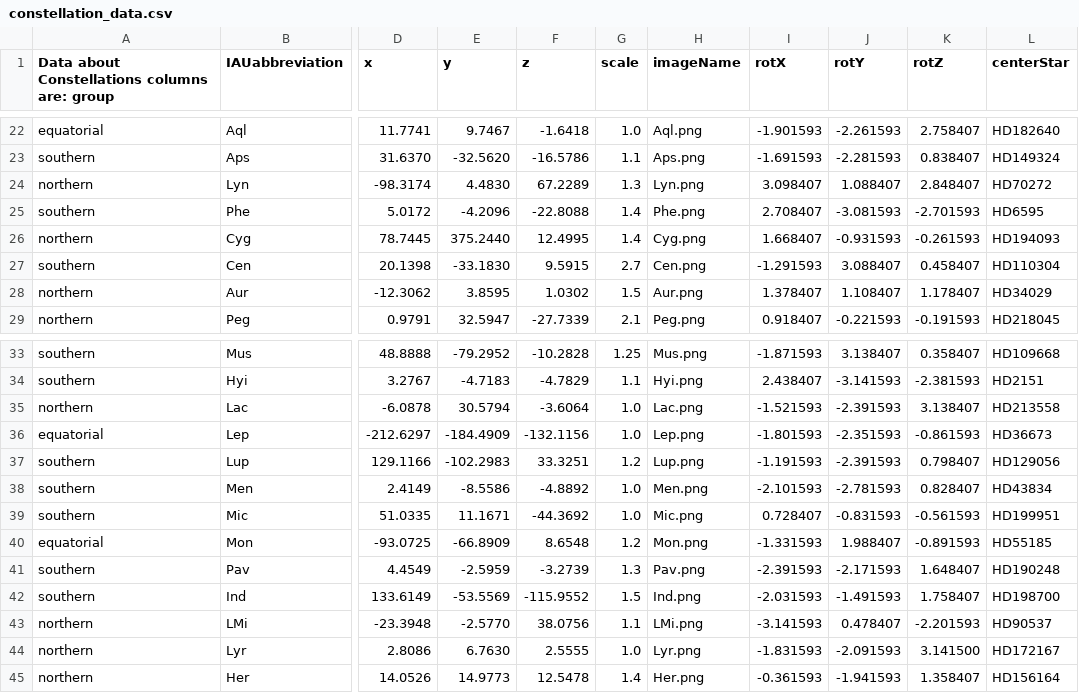
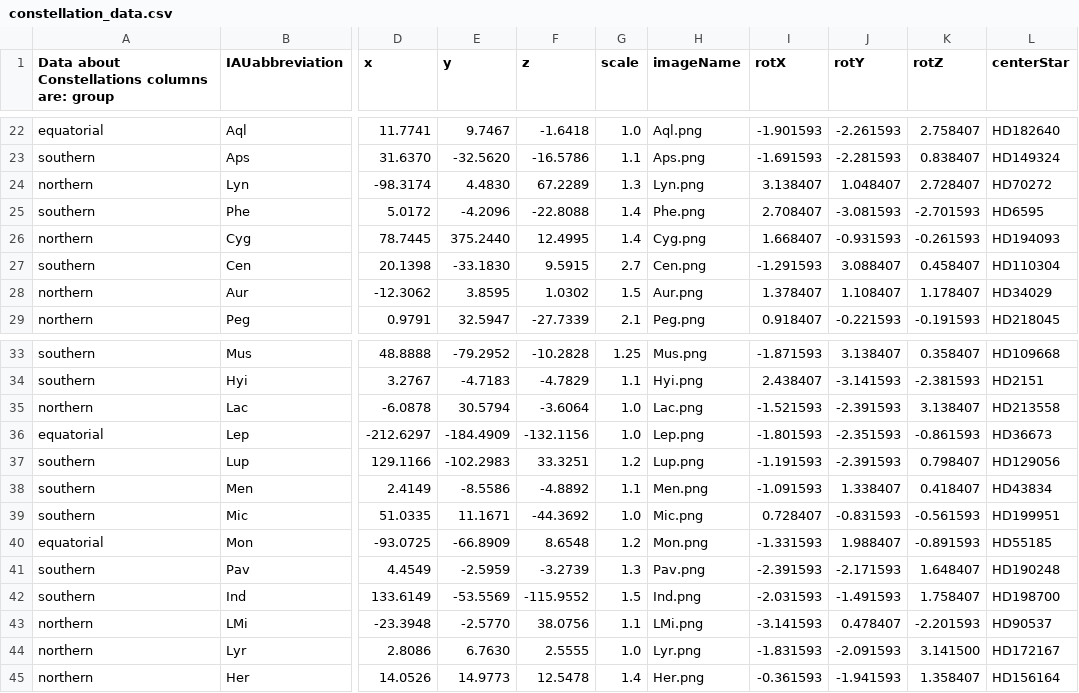
Before and after one commit to ccnyplanetarium/addons, a CSV file: constellations/constellation_data.csv, drawn as a sheet; only a part is shown, gaps mark what is left out; the diff names each change by its address in the sheet, - before the commit and + after, or states it on an @@ line.

```diff
--- a/constellations/constellation_data.csv
+++ b/constellations/constellation_data.csv
-I24 (rotX): 3.098407
+I24 (rotX): 3.138407
-J24 (rotY): 1.088407
+J24 (rotY): 1.048407
-K24 (rotZ): 2.848407
+K24 (rotZ): 2.728407
-G38 (scale): 1.0
+G38 (scale): 1.1
-I38 (rotX): -2.101593
+I38 (rotX): -1.091593
-J38 (rotY): -2.781593
+J38 (rotY): 1.338407
-K38 (rotZ): 0.828407
+K38 (rotZ): 0.418407
```
Also changed, not shown: 2 other files.
